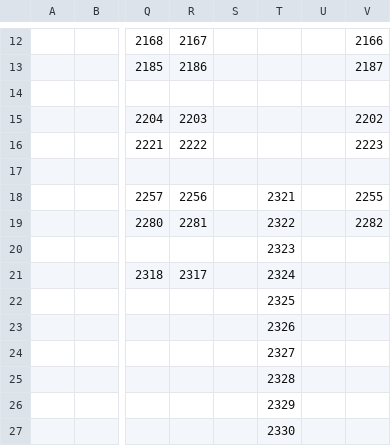
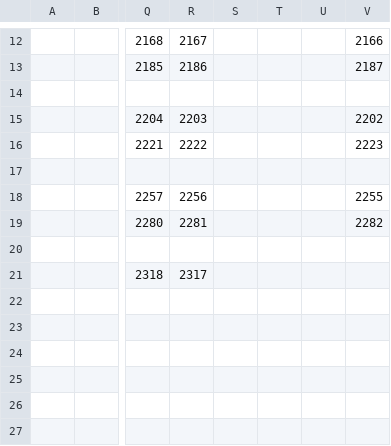
Before and after one commit to ttettettett/slot-heatmap, a CSV file: presets/maruhan1.csv, drawn as a sheet; only a part is shown, gaps mark what is left out; the diff names each change by its address in the sheet, - before the commit and + after, or states it on an @@ line.

Commit message:
Update maruhan1.csv

```diff
--- a/presets/maruhan1.csv
+++ b/presets/maruhan1.csv
-T18: 2321
+T18: (empty)
-T19: 2322
+T19: (empty)
-T20: 2323
+T20: (empty)
-T21: 2324
+T21: (empty)
-T22: 2325
+T22: (empty)
-T23: 2326
+T23: (empty)
-T24: 2327
+T24: (empty)
-T25: 2328
+T25: (empty)
-T26: 2329
+T26: (empty)
-T27: 2330
+T27: (empty)
```
